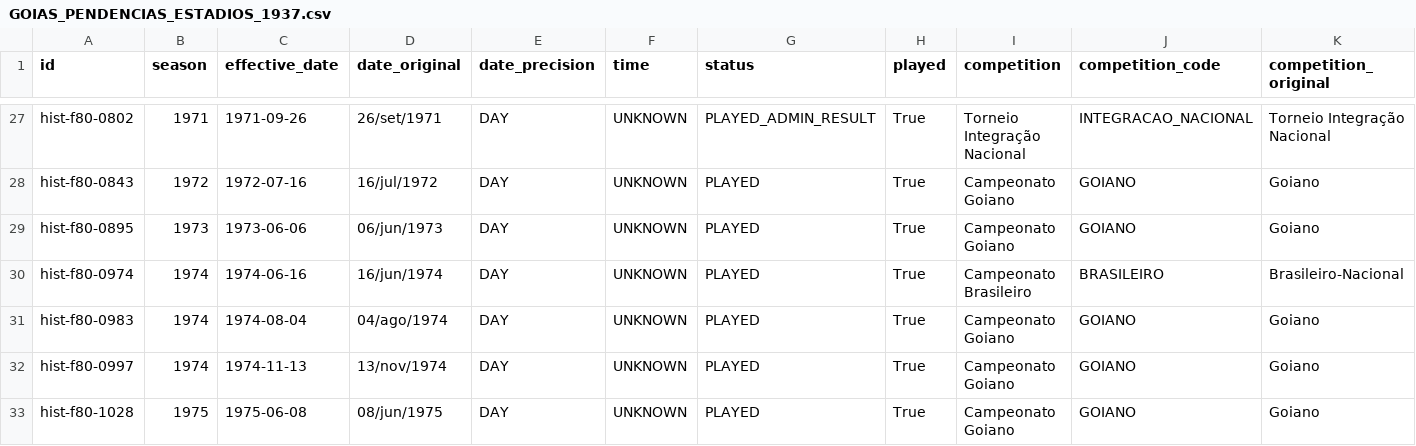
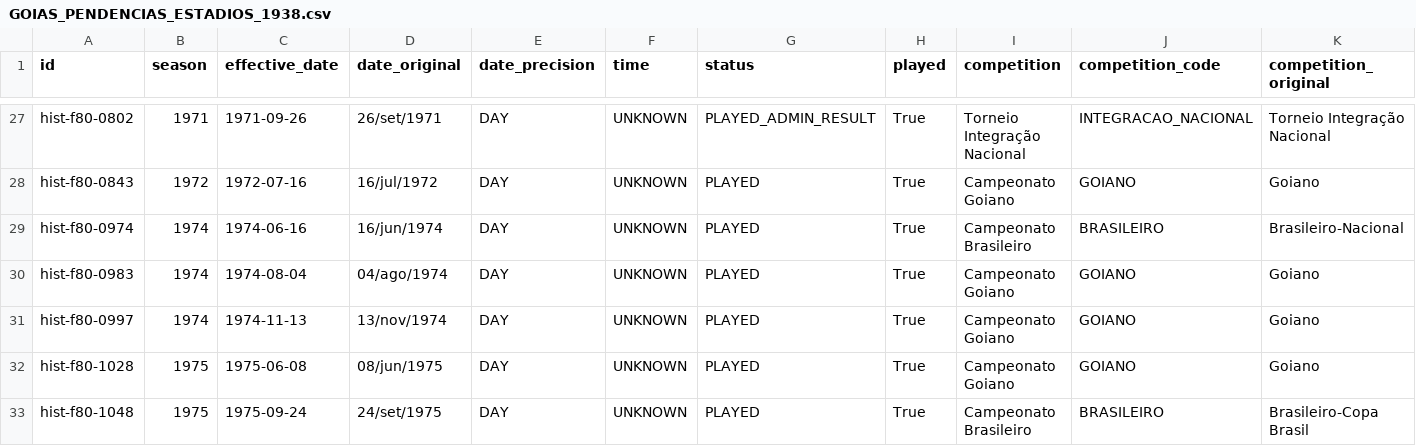
Before and after one commit to Lucasdiogof/fan-hub, a CSV file: tooling/esmeraldino_passport/research/GOIAS_PENDENCIAS_ESTADIOS_1938.csv (was tooling/esmeraldino_passport/research/GOIAS_PENDENCIAS_ESTADIOS_1937.csv), drawn as a sheet; only a part is shown, gaps mark what is left out; the shorter side is filled out with more unchanged rows; rows hold the shown columns only; the diff names each change by its address in the sheet, - before the commit and + after, or states it on an @@ line.

Commit message:
research: +1 confirmação (hist-f80-0895, tolerância de 1 dia) e checagem exaustiva do Goiano 1984
hist-f80-0895 (Atlético-GO x Goiás, 06/06/1973) confirmado via ficha rica
(escalações/arbitragem/renda) que mostra o mesmo confronto e placar em
07/06/1973 -- divergência de 1 dia documentada, data original mantida.
Estádio: Olímpico.

Checagem das 13 pendências do Campeonato Goiano 1984 contra adversários já
mapeados confirma o mesmo padrão do Goiano 1976: campo de estádio vazio na
fonte FdG para todo o ano, mesmo com placar batendo exato -- fecha essa
frente também sem necessidade de reprocessar.

Checkpoint 1937→1938 (92,20%).

```diff
--- a/tooling/esmeraldino_passport/research/GOIAS_PENDENCIAS_ESTADIOS_1937.csv
+++ b/tooling/esmeraldino_passport/research/GOIAS_PENDENCIAS_ESTADIOS_1938.csv
-row 29: hist-f80-0895 | 1973 | 1973-06-06 | 06/jun/1973 | DAY | UNKNOWN | PLAYED | True | Campeonato Goiano | GOIANO | Goiano
```
Also changed, not shown: 3 other files.
